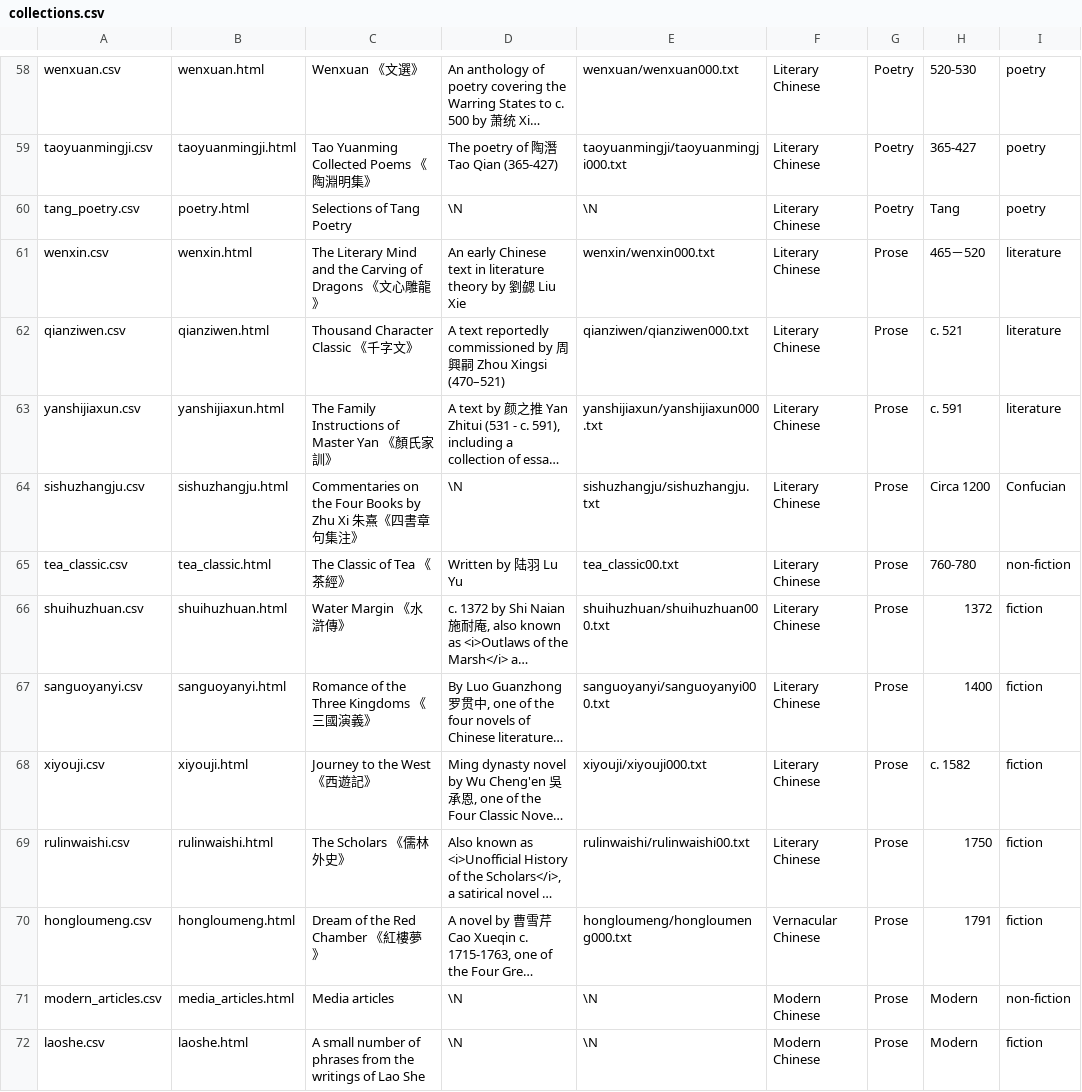
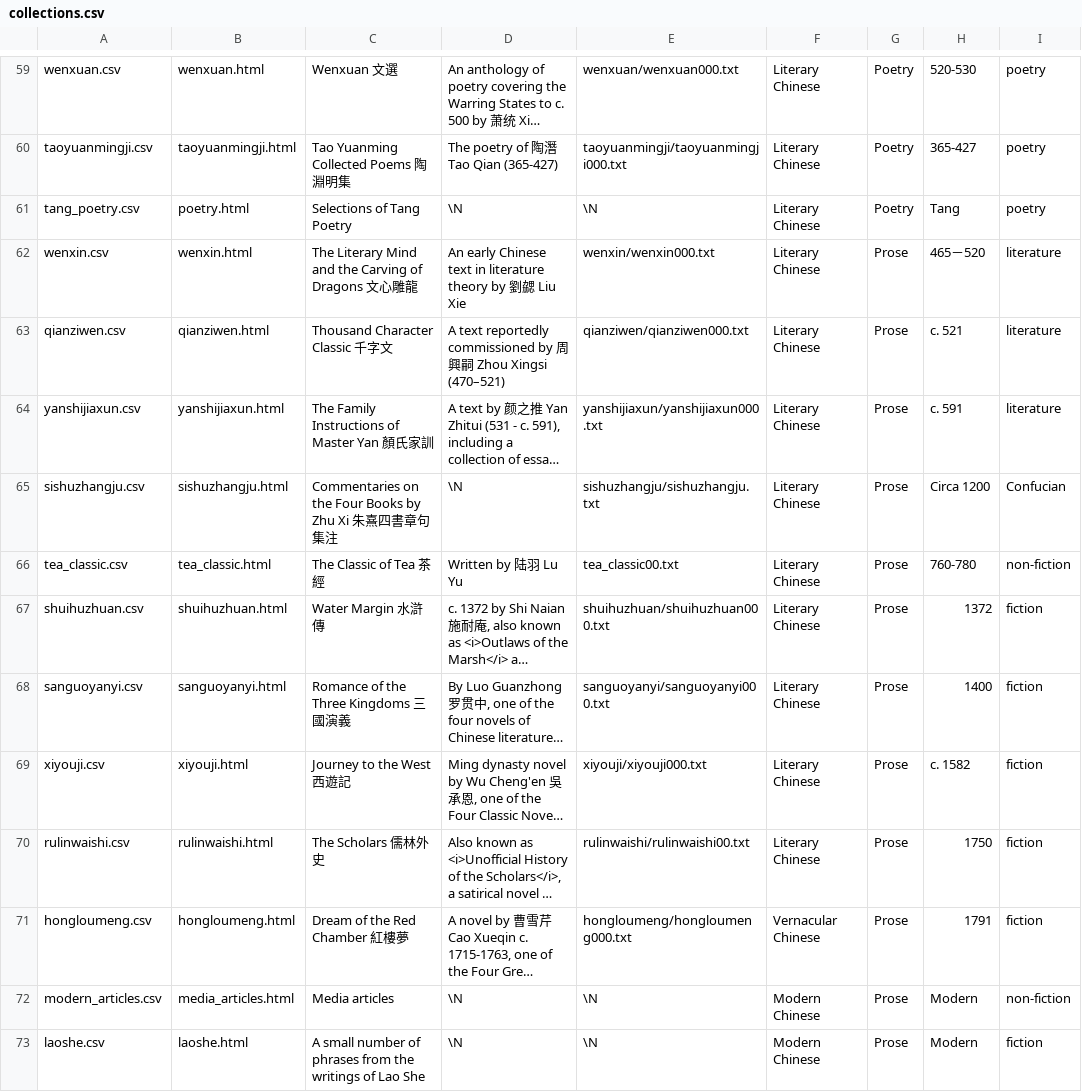
Before and after one commit to alexamies/chinesenotes.com, a CSV file: data/corpus/collections.csv, drawn as a sheet; only a part is shown, gaps mark what is left out; long unchanged cells end in …; addresses are those after the commit; the diff covers the shown part only; the diff names each change by its address in the sheet, - before the commit and + after, or states it on an @@ line.

```diff
--- a/data/corpus/collections.csv
+++ b/data/corpus/collections.csv
-C59: Wenxuan 《文選》
+C59: Wenxuan 文選
-C60: Tao Yuanming Collected Poems 《陶淵明集》
+C60: Tao Yuanming Collected Poems 陶淵明集
-C62: …of Dragons 《文心雕龍》
+C62: …of Dragons 文心雕龍
-C63: Thousand Character Classic 《千字文》
+C63: Thousand Character Classic 千字文
-C64: The Family Instructions of Master Yan 《顏氏家訓》
+C64: The Family Instructions of Master Yan 顏氏家訓
-C65: …朱熹《四書章句集注》
+C65: …朱熹四書章句集注
-C66: The Classic of Tea 《茶經》
+C66: The Classic of Tea 茶經
-C67: Water Margin 《水滸傳》
+C67: Water Margin 水滸傳
-C68: Romance of the Three Kingdoms 《三國演義》
+C68: Romance of the Three Kingdoms 三國演義
-C69: Journey to the West 《西遊記》
+C69: Journey to the West 西遊記
-C70: The Scholars 《儒林外史》
+C70: The Scholars 儒林外史
-C71: Dream of the Red Chamber 《紅樓夢》
+C71: Dream of the Red Chamber 紅樓夢
```
Also changed, not shown: 1 added row and 54 edited cells elsewhere in this file, 6 other files.
